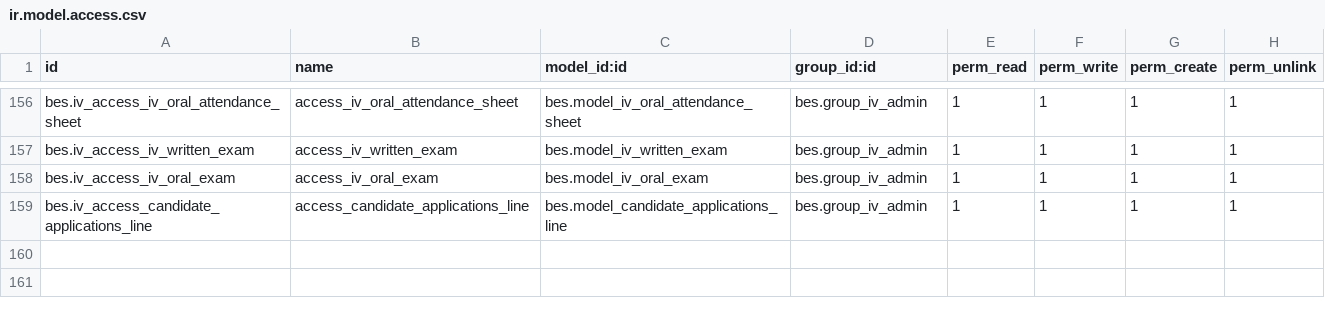
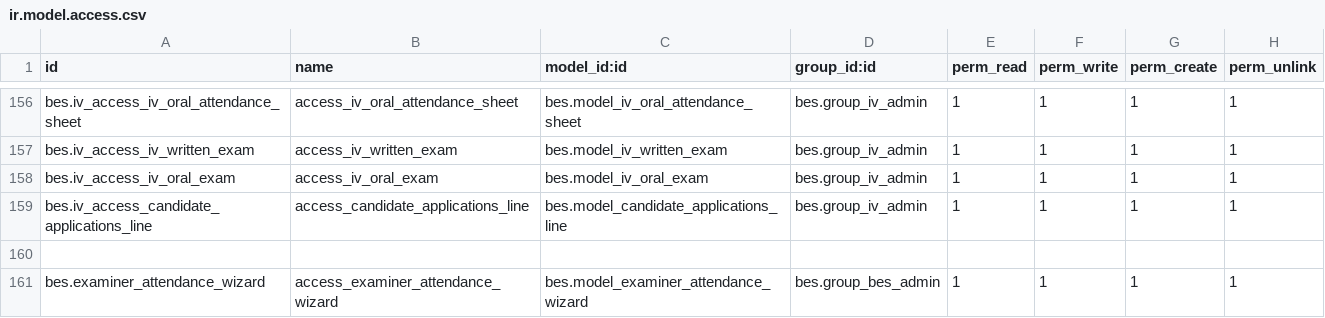
Before and after one commit to saif-esehat/bes, a CSV file: security/ir.model.access.csv, drawn as a sheet; only a part is shown, gaps mark what is left out; the diff names each change by its address in the sheet, - before the commit and + after, or states it on an @@ line.

```diff
--- a/security/ir.model.access.csv
+++ b/security/ir.model.access.csv
+row 160: (empty)
+row 161: bes.examiner_attendance_wizard | access_examiner_attendance_wizard | bes.model_examiner_attendance_wizard | bes.group_bes_admin | 1 | 1 | 1 | 1
```
Also changed, not shown: 5 other files.
